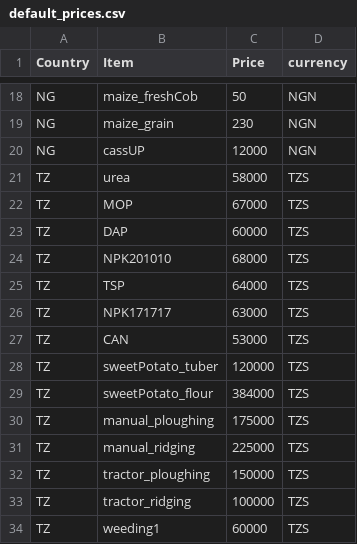
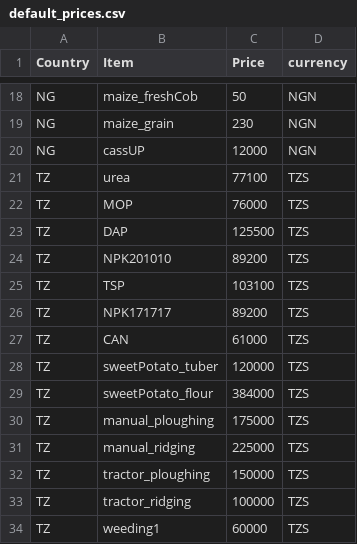
Before and after one commit to IITA-AKILIMO/akilimo-api, a CSV file: database/seeders/data/default_prices.csv, drawn as a sheet; only a part is shown, gaps mark what is left out.

Commit message:
💄 data(prices): update Tanzania fertiliser defaults to TFRA Sep 2025
Defaults per 50 kg bag dated from about 2020 (e.g. DAP 60,000). Set to TFRA indicative national averages (unsubsidised wholesale), rounded to 100 TZS: urea 77,100, CAN 61,000, DAP 125,500, MOP 76,000, NPK 89,200, TSP 103,100. Rows an admin edited are kept.

```diff
--- a/database/seeders/data/default_prices.csv
+++ b/database/seeders/data/default_prices.csv
@@ -20,9 +20,9 @@ NG,maize_grain,230,NGN
 NG,cassUP,12000,NGN
-TZ,urea,58000,TZS
-TZ,MOP,67000,TZS
-TZ,DAP,60000,TZS
-TZ,NPK201010,68000,TZS
-TZ,TSP,64000,TZS
-TZ,NPK171717,63000,TZS
-TZ,CAN,53000,TZS
+TZ,urea,77100,TZS
+TZ,MOP,76000,TZS
+TZ,DAP,125500,TZS
+TZ,NPK201010,89200,TZS
+TZ,TSP,103100,TZS
+TZ,NPK171717,89200,TZS
+TZ,CAN,61000,TZS
 TZ,sweetPotato_tuber,120000,TZS
```
Also changed, not shown: 2 other files.
